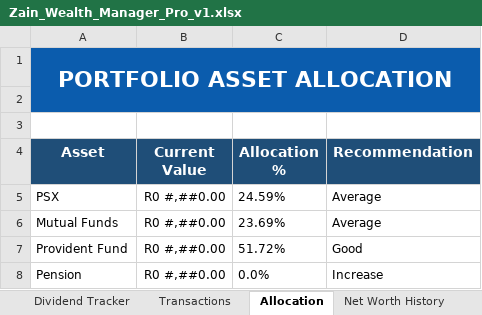
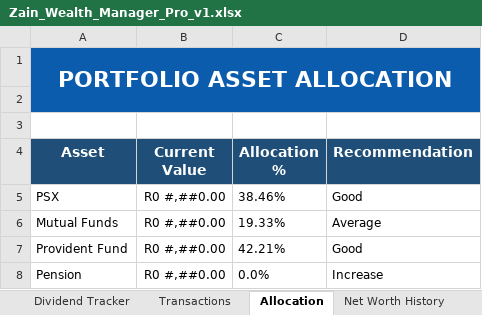
Before and after one commit to malikzain9630/Zain-Wealth-Manager-Pro, an Excel workbook: output/Zain_Wealth_Manager_Pro_v1.xlsx, sheet Allocation, drawn as a sheet; values as stored, in another font and other column widths than the file's, no borders; the diff names each change by its address in the sheet, - before the commit and + after, or states it on an @@ line.

```diff
--- a/output/Zain_Wealth_Manager_Pro_v1.xlsx (sheet Allocation)
+++ b/output/Zain_Wealth_Manager_Pro_v1.xlsx (sheet Allocation)
-C5 (Allocation %): 24.59%
+C5 (Allocation %): 38.46%
-D5 (Recommendation): Average
+D5 (Recommendation): Good
-C6 (Allocation %): 23.69%
+C6 (Allocation %): 19.33%
-C7 (Allocation %): 51.72%
+C7 (Allocation %): 42.21%
```
Also changed, not shown: sheet Dashboard, charts or pictures, 7 other files.
